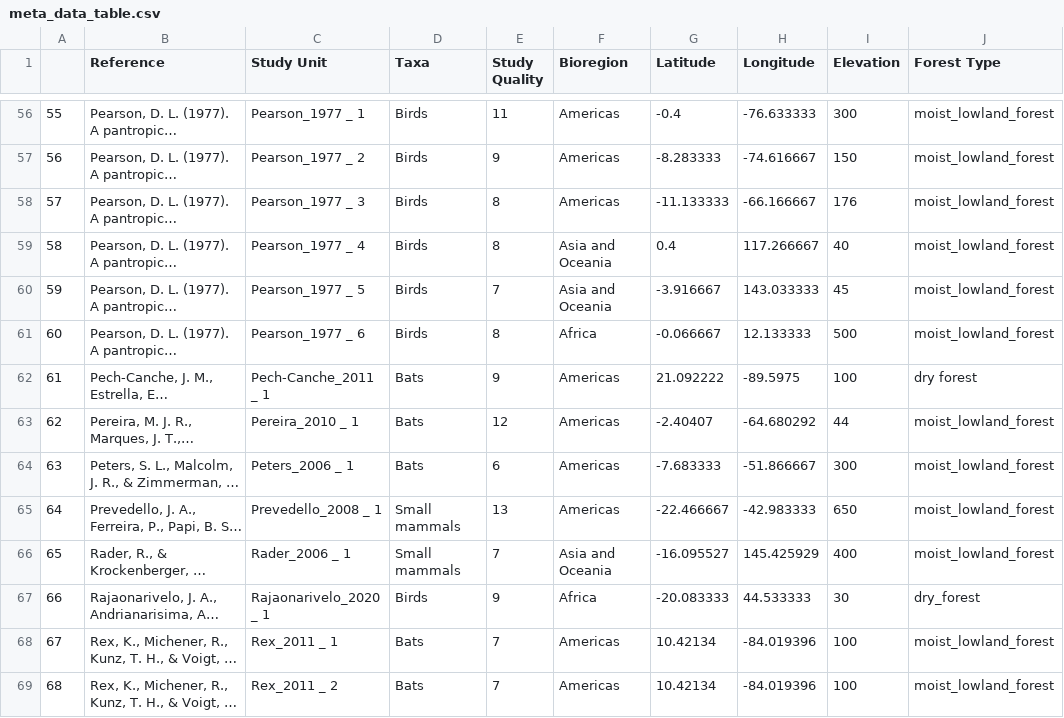
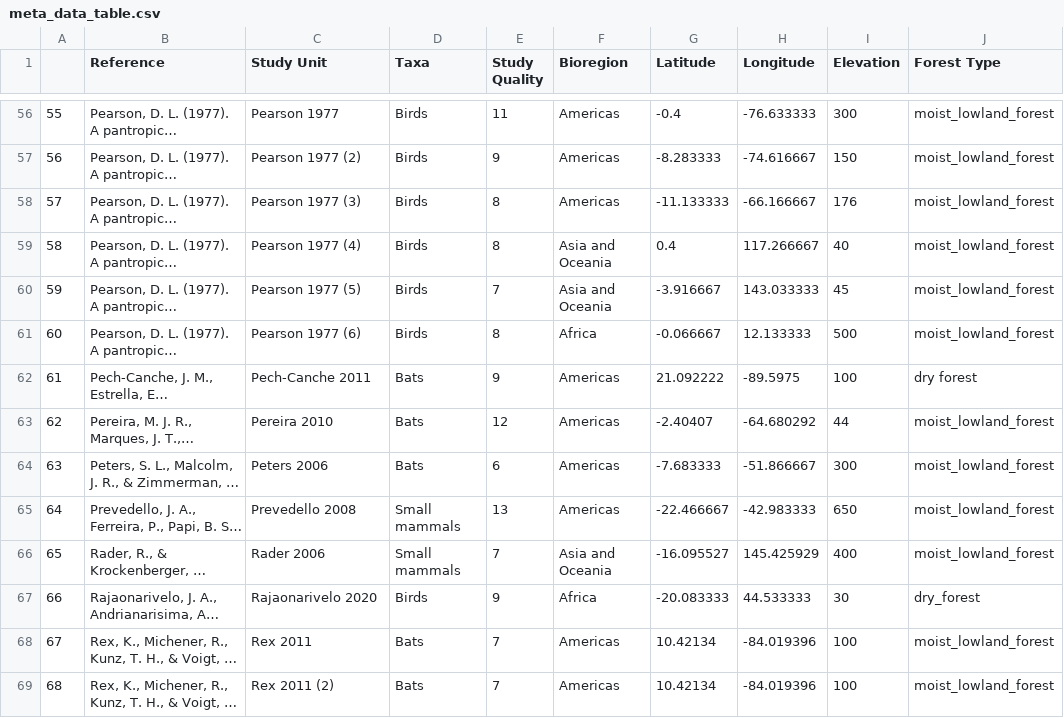
Before and after one commit to schefferslab/Vert-Strata-Meta, a CSV file: analysis/tables/meta_data_table.csv, drawn as a sheet; only a part is shown, gaps mark what is left out; long unchanged cells end in …; the diff covers the shown part only; the diff names each change by its address in the sheet, - before the commit and + after, or states it on an @@ line.

```diff
--- a/analysis/tables/meta_data_table.csv
+++ b/analysis/tables/meta_data_table.csv
-C56 (Study Unit): Pearson_1977 _ 1
+C56 (Study Unit): Pearson 1977
-C57 (Study Unit): Pearson_1977 _ 2
+C57 (Study Unit): Pearson 1977 (2)
-C58 (Study Unit): Pearson_1977 _ 3
+C58 (Study Unit): Pearson 1977 (3)
-C59 (Study Unit): Pearson_1977 _ 4
+C59 (Study Unit): Pearson 1977 (4)
-C60 (Study Unit): Pearson_1977 _ 5
+C60 (Study Unit): Pearson 1977 (5)
-C61 (Study Unit): Pearson_1977 _ 6
+C61 (Study Unit): Pearson 1977 (6)
-C62 (Study Unit): Pech-Canche_2011 _ 1
+C62 (Study Unit): Pech-Canche 2011
-C63 (Study Unit): Pereira_2010 _ 1
+C63 (Study Unit): Pereira 2010
-C64 (Study Unit): Peters_2006 _ 1
+C64 (Study Unit): Peters 2006
-C65 (Study Unit): Prevedello_2008 _ 1
+C65 (Study Unit): Prevedello 2008
-C66 (Study Unit): Rader_2006 _ 1
+C66 (Study Unit): Rader 2006
-C67 (Study Unit): Rajaonarivelo_2020 _ 1
+C67 (Study Unit): Rajaonarivelo 2020
-C68 (Study Unit): Rex_2011 _ 1
+C68 (Study Unit): Rex 2011
-C69 (Study Unit): Rex_2011 _ 2
+C69 (Study Unit): Rex 2011 (2)
```
Also changed, not shown: 69 edited cells elsewhere in this file, 1 other file.
